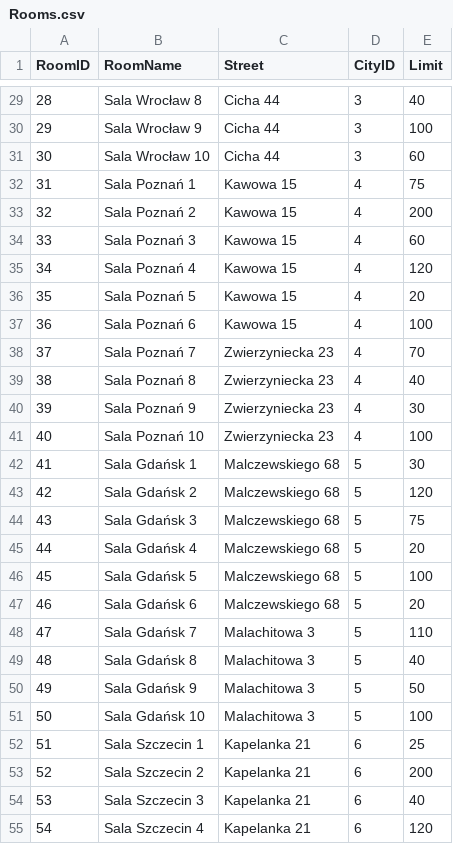
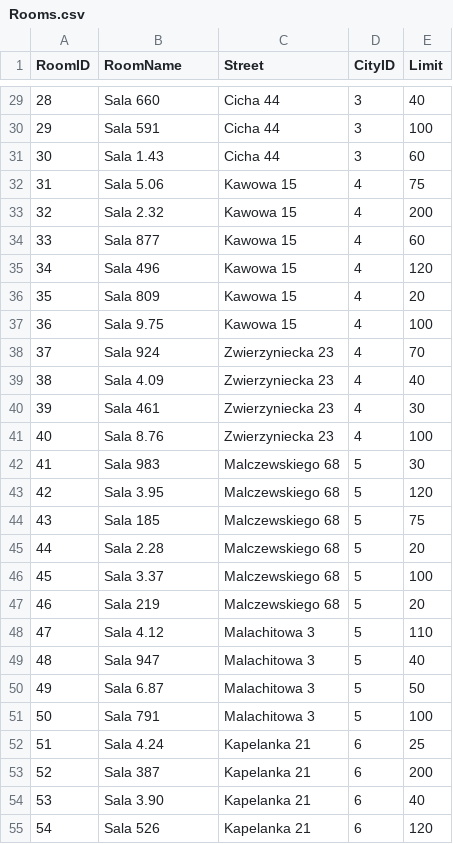
Before and after one commit to Blajszu/College_DataBase_Project, a CSV file: Tables Data/Rooms.csv, drawn as a sheet; only a part is shown, gaps mark what is left out; the diff covers the shown part only.

```diff
--- a/Tables Data/Rooms.csv
+++ b/Tables Data/Rooms.csv
@@ -29,27 +29,27 @@ RoomID,RoomName,Street,CityID,Limit
-28,Sala Wrocław 8,Cicha 44,3,40
-29,Sala Wrocław 9,Cicha 44,3,100
-30,Sala Wrocław 10,Cicha 44,3,60
-31,Sala Poznań 1,Kawowa 15,4,75
-32,Sala Poznań 2,Kawowa 15,4,200
-33,Sala Poznań 3,Kawowa 15,4,60
-34,Sala Poznań 4,Kawowa 15,4,120
-35,Sala Poznań 5,Kawowa 15,4,20
-36,Sala Poznań 6,Kawowa 15,4,100
-37,Sala Poznań 7,Zwierzyniecka 23,4,70
-38,Sala Poznań 8,Zwierzyniecka 23,4,40
-39,Sala Poznań 9,Zwierzyniecka 23,4,30
-40,Sala Poznań 10,Zwierzyniecka 23,4,100
-41,Sala Gdańsk 1,Malczewskiego 68,5,30
-42,Sala Gdańsk 2,Malczewskiego 68,5,120
-43,Sala Gdańsk 3,Malczewskiego 68,5,75
-44,Sala Gdańsk 4,Malczewskiego 68,5,20
-45,Sala Gdańsk 5,Malczewskiego 68,5,100
-46,Sala Gdańsk 6,Malczewskiego 68,5,20
-47,Sala Gdańsk 7,Malachitowa 3,5,110
-48,Sala Gdańsk 8,Malachitowa 3,5,40
-49,Sala Gdańsk 9,Malachitowa 3,5,50
-50,Sala Gdańsk 10,Malachitowa 3,5,100
-51,Sala Szczecin 1,Kapelanka 21,6,25
-52,Sala Szczecin 2,Kapelanka 21,6,200
-53,Sala Szczecin 3,Kapelanka 21,6,40
-54,Sala Szczecin 4,Kapelanka 21,6,120
+28,Sala 660,Cicha 44,3,40
+29,Sala 591,Cicha 44,3,100
+30,Sala 1.43,Cicha 44,3,60
+31,Sala 5.06,Kawowa 15,4,75
+32,Sala 2.32,Kawowa 15,4,200
+33,Sala 877,Kawowa 15,4,60
+34,Sala 496,Kawowa 15,4,120
+35,Sala 809,Kawowa 15,4,20
+36,Sala 9.75,Kawowa 15,4,100
+37,Sala 924,Zwierzyniecka 23,4,70
+38,Sala 4.09,Zwierzyniecka 23,4,40
+39,Sala 461,Zwierzyniecka 23,4,30
+40,Sala 8.76,Zwierzyniecka 23,4,100
+41,Sala 983,Malczewskiego 68,5,30
+42,Sala 3.95,Malczewskiego 68,5,120
+43,Sala 185,Malczewskiego 68,5,75
+44,Sala 2.28,Malczewskiego 68,5,20
+45,Sala 3.37,Malczewskiego 68,5,100
+46,Sala 219,Malczewskiego 68,5,20
+47,Sala 4.12,Malachitowa 3,5,110
+48,Sala 947,Malachitowa 3,5,40
+49,Sala 6.87,Malachitowa 3,5,50
+50,Sala 791,Malachitowa 3,5,100
+51,Sala 4.24,Kapelanka 21,6,25
+52,Sala 387,Kapelanka 21,6,200
+53,Sala 3.90,Kapelanka 21,6,40
+54,Sala 526,Kapelanka 21,6,120
```
Also changed, not shown: 73 edited cells elsewhere in this file, 6 other files.
